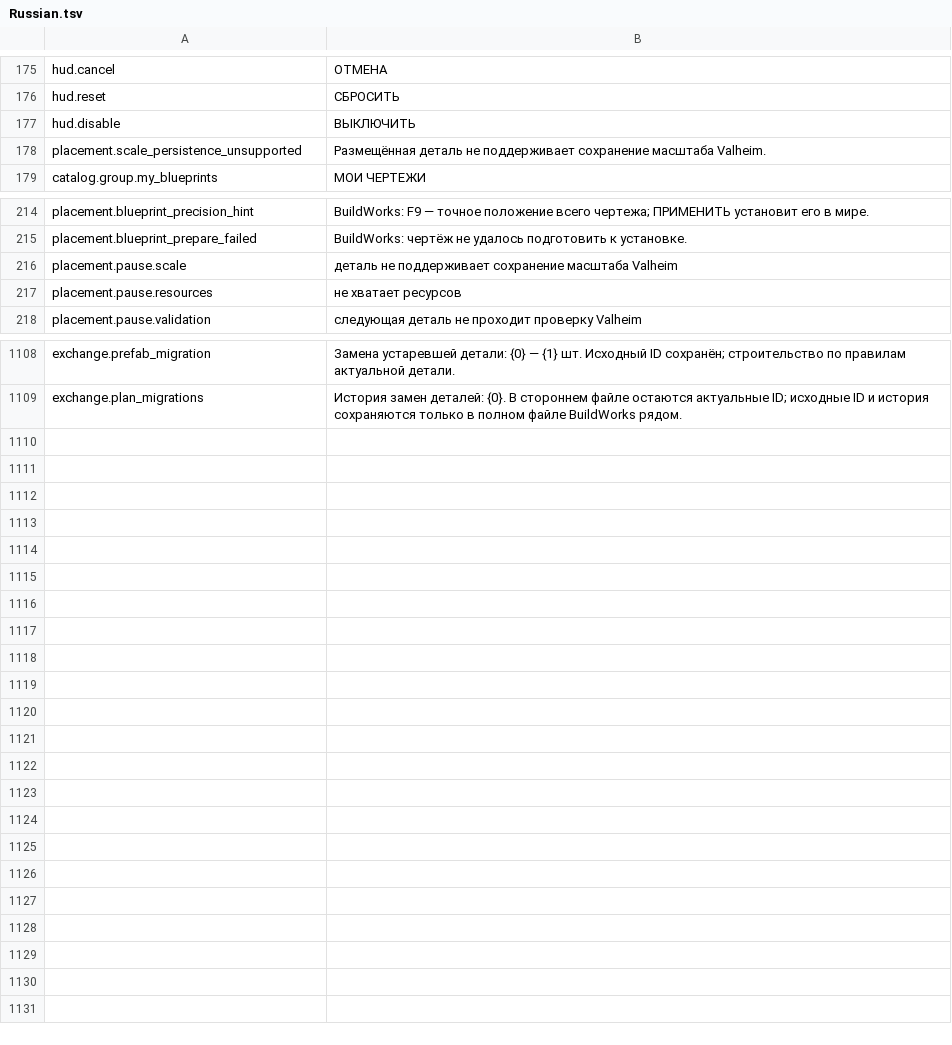
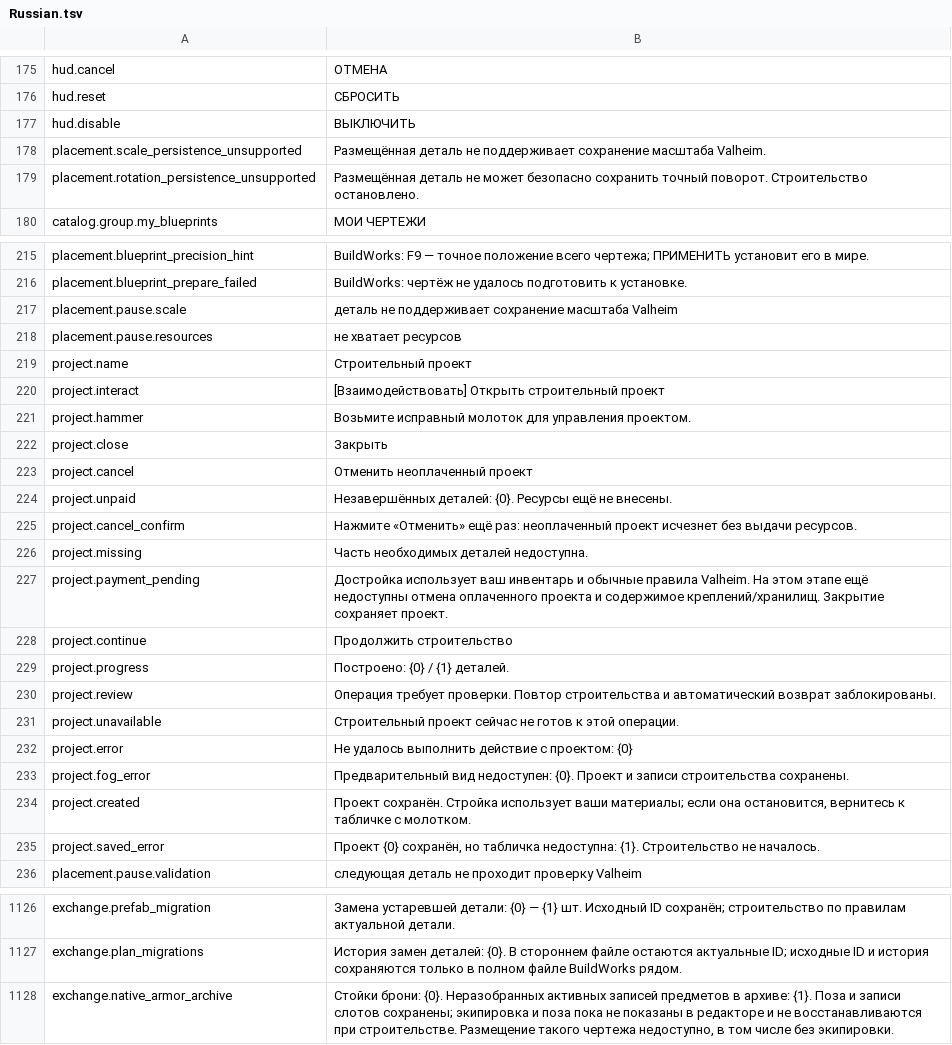
Before and after one commit to MaikiOS/BuildWorks, a TSV file: tools/BuildWorks.UiWorkbench/Assets/Editor/RuntimeSources/Russian.tsv, drawn as a sheet; only a part is shown, gaps mark what is left out; the diff covers the shown part only.

Commit message:
Preserve native ArmorStand pose and slot archives without restoration

```diff
--- a/tools/BuildWorks.UiWorkbench/Assets/Editor/RuntimeSources/Russian.tsv
+++ b/tools/BuildWorks.UiWorkbench/Assets/Editor/RuntimeSources/Russian.tsv
@@ -178,2 +178,3 @@ hud.disable	ВЫКЛЮЧИТЬ
 placement.scale_persistence_unsupported	Размещённая деталь не поддерживает сохранение масштаба Valheim.
+placement.rotation_persistence_unsupported	Размещённая деталь не может безопасно сохранить точный поворот. Строительство остановлено.
 catalog.group.my_blueprints	МОИ ЧЕРТЕЖИ
@@ -217,2 +218,19 @@ placement.pause.scale	деталь не поддерживает сохране
 placement.pause.resources	не хватает ресурсов
+project.name	Строительный проект
+project.interact	[Взаимодействовать] Открыть строительный проект
+project.hammer	Возьмите исправный молоток для управления проектом.
+project.close	Закрыть
+project.cancel	Отменить неоплаченный проект
+project.unpaid	Незавершённых деталей: {0}. Ресурсы ещё не внесены.
+project.cancel_confirm	Нажмите «Отменить» ещё раз: неоплаченный проект исчезнет без выдачи ресурсов.
+project.missing	Часть необходимых деталей недоступна.
+project.payment_pending	Достройка использует ваш инвентарь и обычные правила Valheim. На этом этапе ещё недоступны отмена оплаченного проекта и содержимое креплений/хранилищ. Закрытие сохраняет проект.
+project.continue	Продолжить строительство
+project.progress	Построено: {0} / {1} деталей.
+project.review	Операция требует проверки. Повтор строительства и автоматический возврат заблокированы.
+project.unavailable	Строительный проект сейчас не готов к этой операции.
+project.error	Не удалось выполнить действие с проектом: {0}
+project.fog_error	Предварительный вид недоступен: {0}. Проект и записи строительства сохранены.
+project.created	Проект сохранён. Стройка использует ваши материалы; если она остановится, вернитесь к табличке с молотком.
+project.saved_error	Проект {0} сохранён, но табличка недоступна: {1}. Строительство не началось.
 placement.pause.validation	следующая деталь не проходит проверку Valheim
@@ -1109 +1127,2 @@ exchange.prefab_migration	Замена устаревшей детали: {0}
 exchange.plan_migrations	История замен деталей: {0}. В стороннем файле остаются актуальные ID; исходные ID и история сохраняются только в полном файле BuildWorks рядом.
+exchange.native_armor_archive	Стойки брони: {0}. Неразобранных активных записей предметов в архиве: {1}. Поза и записи слотов сохранены; экипировка и поза пока не показаны в редакторе и не восстанавливаются при строительстве. Размещение такого чертежа недоступно, в том числе без экипировки.
```
Also changed, not shown: 1 edited cell elsewhere in this file, src/BuildWorks/Translations/English.tsv, 46 other files.
